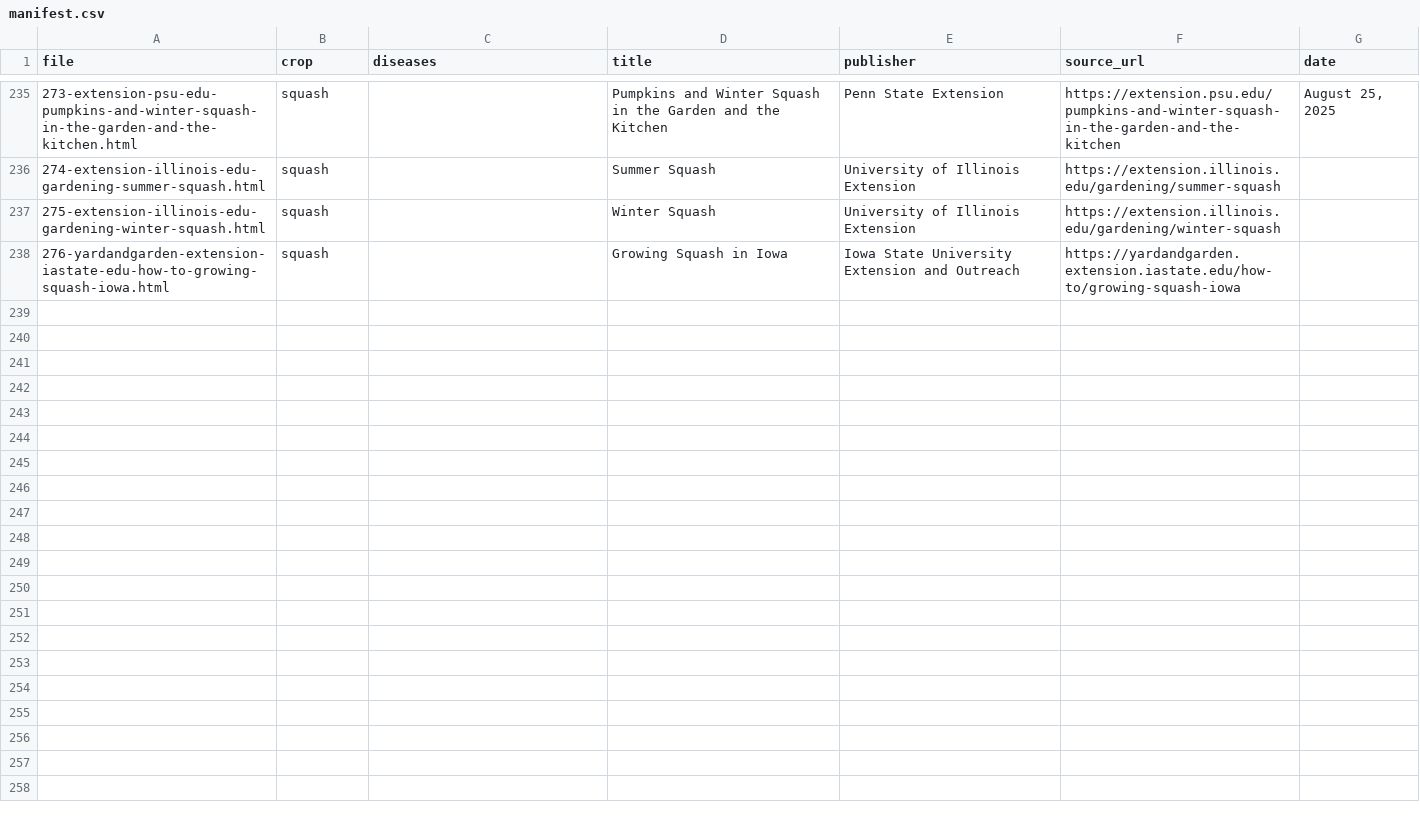
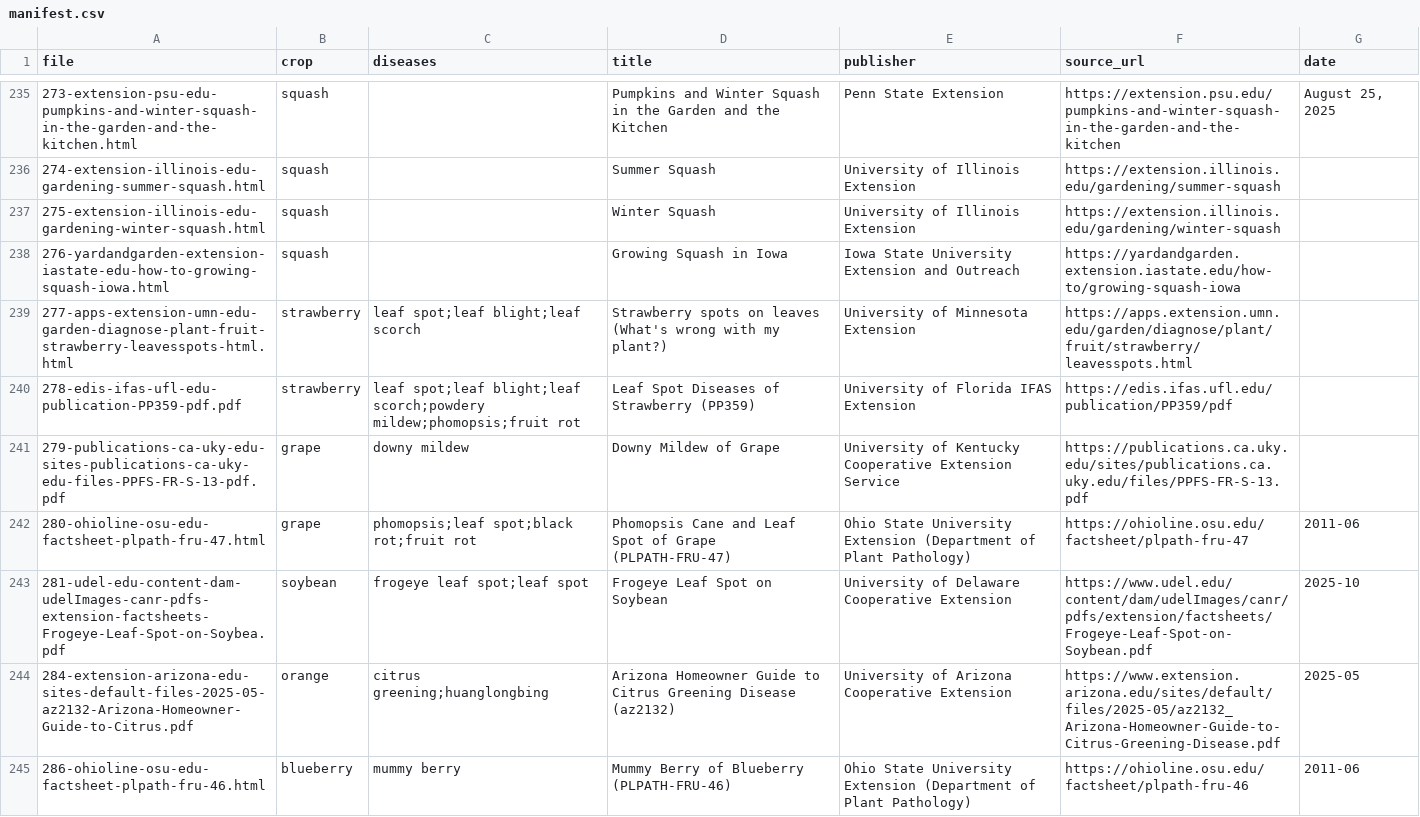
Before and after one commit to aakashksen/sprout, a CSV file: knowledge/manifest.csv, drawn as a sheet; only a part is shown, gaps mark what is left out; the diff covers the shown part only; the diff names each change by its address in the sheet, - before the commit and + after, or states it on an @@ line.

Commit message:
Add 14 extension documents on grape, soybean, raspberry, blueberry, citrus greening and strawberry (251 in total)

```diff
--- a/knowledge/manifest.csv
+++ b/knowledge/manifest.csv
+row 239: 277-apps-extension-umn-edu-garden-diagnose-plant-fruit-strawberry-leavesspots-html.html | strawberry | leaf spot;leaf blight;leaf scorch | Strawberry spots on leaves (What's wrong with my plant?) | University of Minnesota Extension | https://apps.extension.umn.edu/garden/diagnose/plant/fruit/strawberry/leavesspots.html
+row 240: 278-edis-ifas-ufl-edu-publication-PP359-pdf.pdf | strawberry | leaf spot;leaf blight;leaf scorch;powdery mildew;phomopsis;fruit rot | Leaf Spot Diseases of Strawberry (PP359) | University of Florida IFAS Extension | https://edis.ifas.ufl.edu/publication/PP359/pdf
+row 241: 279-publications-ca-uky-edu-sites-publications-ca-uky-edu-files-PPFS-FR-S-13-pdf.pdf | grape | downy mildew | Downy Mildew of Grape | University of Kentucky Cooperative Extension Service | https://publications.ca.uky.edu/sites/publications.ca.uky.edu/files/PPFS-FR-S-13.pdf
+row 242: 280-ohioline-osu-edu-factsheet-plpath-fru-47.html | grape | phomopsis;leaf spot;black rot;fruit rot | Phomopsis Cane and Leaf Spot of Grape (PLPATH-FRU-47) | Ohio State University Extension (Department of Plant Pathology) | https://ohioline.osu.edu/factsheet/plpath-fru-47 | 2011-06
+row 243: 281-udel-edu-content-dam-udelImages-canr-pdfs-extension-factsheets-Frogeye-Leaf-Spot-on-Soybea.pdf | soybean | frogeye leaf spot;leaf spot | Frogeye Leaf Spot on Soybean | University of Delaware Cooperative Extension | https://www.udel.edu/content/dam/udelImages/canr/pdfs/extension/factsheets/Frogeye-Leaf-Spot-on-Soybean.pdf | 2025-10
+row 244: 284-extension-arizona-edu-sites-default-files-2025-05-az2132-Arizona-Homeowner-Guide-to-Citrus.pdf | orange | citrus greening;huanglongbing | Arizona Homeowner Guide to Citrus Greening Disease (az2132) | University of Arizona Cooperative Extension | https://www.extension.arizona.edu/sites/default/files/2025-05/az2132_Arizona-Homeowner-Guide-to-Citrus-Greening-Disease.pdf | 2025-05
+row 245: 286-ohioline-osu-edu-factsheet-plpath-fru-46.html | blueberry | mummy berry | Mummy Berry of Blueberry (PLPATH-FRU-46) | Ohio State University Extension (Department of Plant Pathology) | https://ohioline.osu.edu/factsheet/plpath-fru-46 | 2011-06
```
Also changed, not shown: 7 added rows elsewhere in this file.
